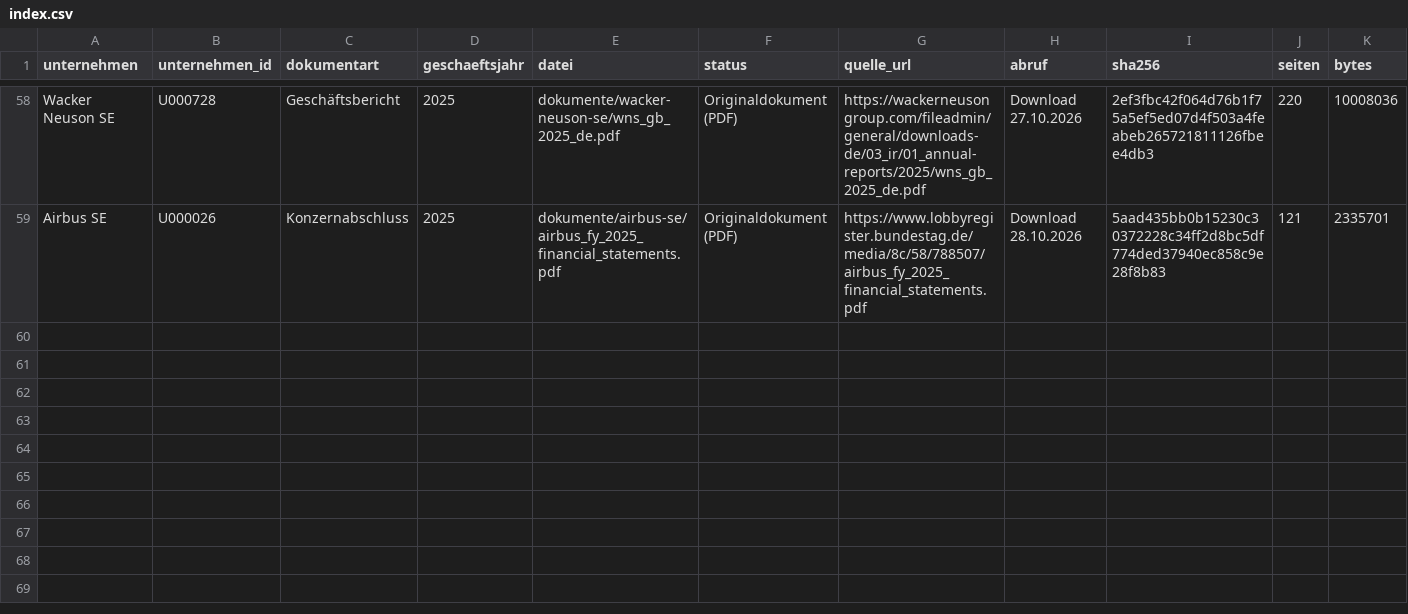
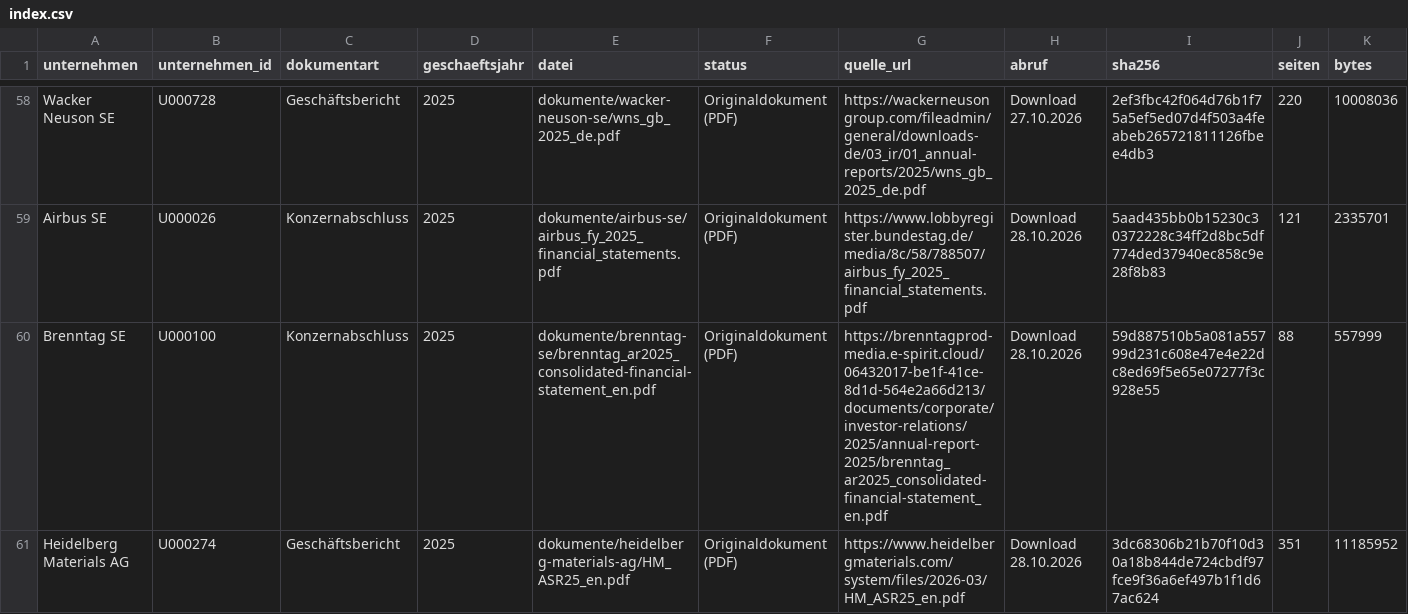
Before and after one commit to chillkrote/Unternehmenskennzahlen, a CSV file: boersennotierte-unternehmen/industrie/dokumente/index.csv, drawn as a sheet; only a part is shown, gaps mark what is left out; rows hold the shown columns only; the diff names each change by its address in the sheet, - before the commit and + after, or states it on an @@ line.

```diff
--- a/boersennotierte-unternehmen/industrie/dokumente/index.csv
+++ b/boersennotierte-unternehmen/industrie/dokumente/index.csv
+row 60: Brenntag SE | U000100 | Konzernabschluss | 2025 | dokumente/brenntag-se/brenntag_ar2025_consolidated-financial-statement_en.pdf | Originaldokument (PDF) | https://brenntagprod-media.e-spirit.cloud/06432017-be1f-41ce-8d1d-564e2a66d213/documents/corporate/investor-relations/2025/annual-report-2025/brenntag_ar2025_consolidated-financial-statement_en.pdf | Download 28.10.2026 | 59d887510b5a081a55799d231c608e47e4e22dc8ed69f5e65e07277f3c928e55 | 88 | 557999
+row 61: Heidelberg Materials AG | U000274 | Geschäftsbericht | 2025 | dokumente/heidelberg-materials-ag/HM_ASR25_en.pdf | Originaldokument (PDF) | https://www.heidelbergmaterials.com/system/files/2026-03/HM_ASR25_en.pdf | Download 28.10.2026 | 3dc68306b21b70f10d30a18b844de724cbdf97fce9f36a6ef497b1f1d67ac624 | 351 | 11185952
```
Also changed, not shown: 2 other files.
